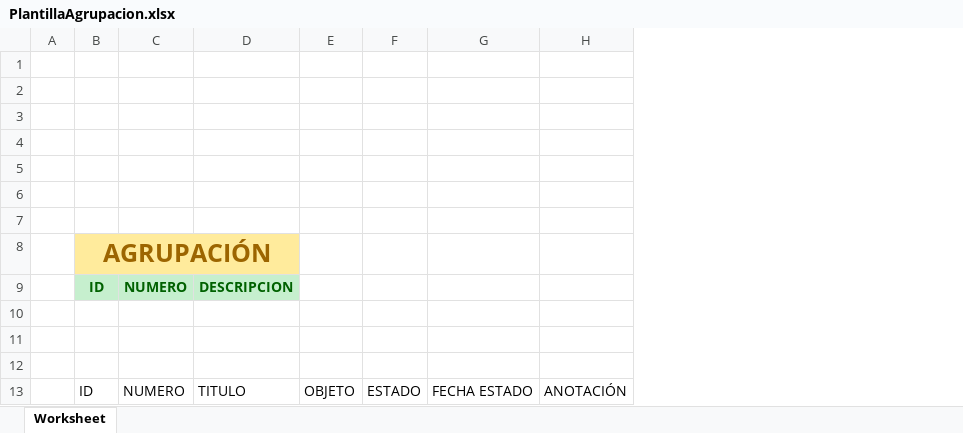
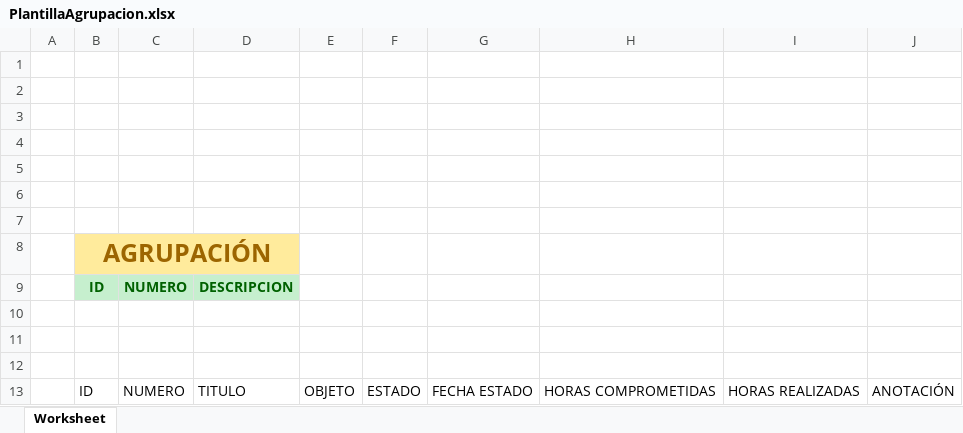
Before and after one commit to jserrano99/seguimientoSeco, an Excel workbook: web/plantillas/PlantillaAgrupacion.xlsx, sheet Worksheet, drawn as a sheet; values as stored, in another font and other column widths than the file's, no borders; charts and pictures and table styles not drawn; the diff names each change by its address in the sheet, - before the commit and + after, or states it on an @@ line.

```diff
--- a/web/plantillas/PlantillaAgrupacion.xlsx (sheet Worksheet)
+++ b/web/plantillas/PlantillaAgrupacion.xlsx (sheet Worksheet)
+column H, row 13: HORAS COMPROMETIDAS
+column I, row 13: HORAS REALIZADAS
```
Also changed, not shown: 8 other files.
